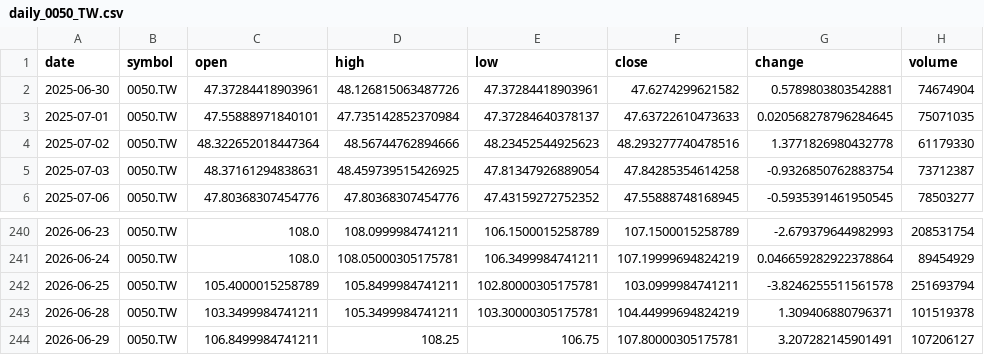
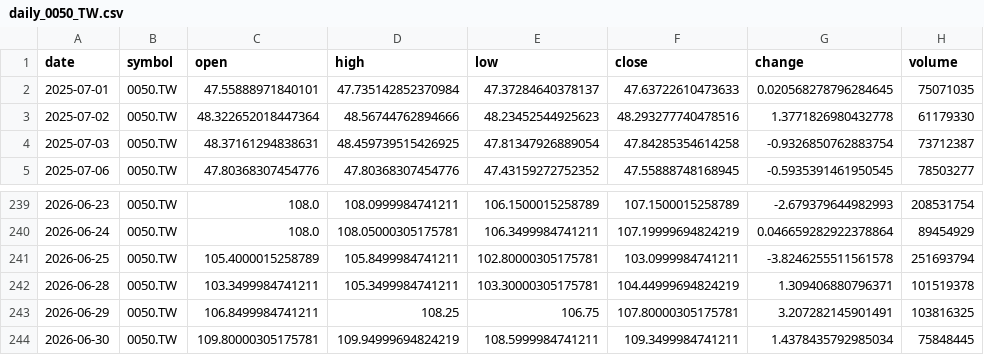
Before and after one commit to timhun/daily-podcast-stk, a CSV file: data/market/daily_0050_TW.csv, drawn as a sheet; only a part is shown, gaps mark what is left out.

```diff
--- a/data/market/daily_0050_TW.csv
+++ b/data/market/daily_0050_TW.csv
@@ -1,3 +1,2 @@
 date,symbol,open,high,low,close,change,volume
-2025-06-30,0050.TW,47.37284418903961,48.126815063487726,47.37284418903961,47.6274299621582,0.5789803803542881,74674904
 2025-07-01,0050.TW,47.55888971840101,47.735142852370984,47.37284640378137,47.63722610473633,0.020568278796284645,75071035
@@ -243,2 +242,3 @@ date,symbol,open,high,low,close,change,volume
 2026-06-28,0050.TW,103.3499984741211,105.3499984741211,103.30000305175781,104.44999694824219,1.309406880796371,101519378
-2026-06-29,0050.TW,106.8499984741211,108.25,106.75,107.80000305175781,3.207282145901491,107206127
+2026-06-29,0050.TW,106.8499984741211,108.25,106.75,107.80000305175781,3.207282145901491,103816325
+2026-06-30,0050.TW,109.80000305175781,109.94999694824219,108.5999984741211,109.3499984741211,1.4378435792985034,75848445
```
Also changed, not shown: data/market/daily_2330_TW.csv, data/market/daily_TWII.csv, 9 other files.
